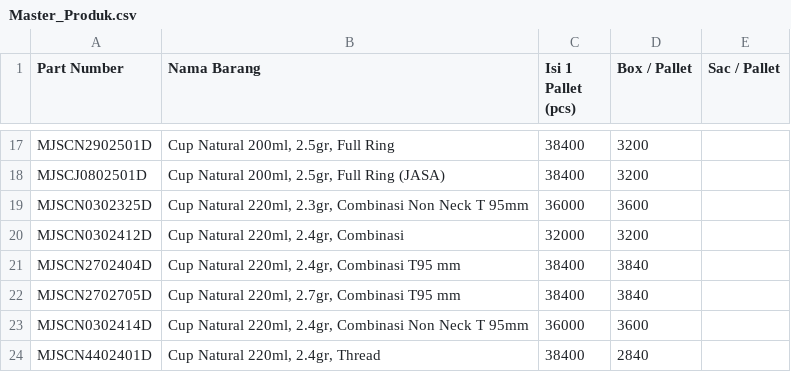
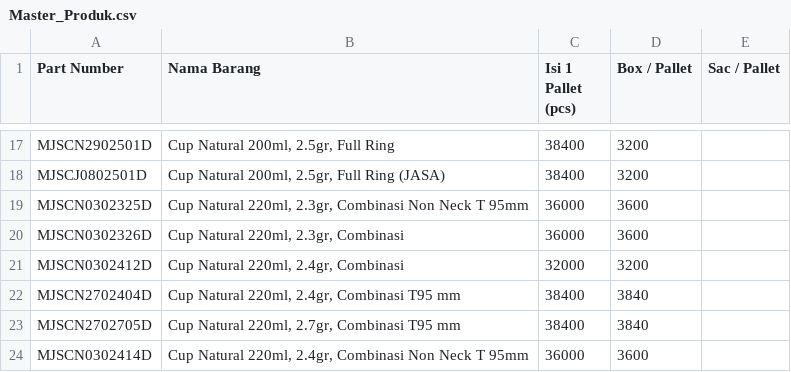
Before and after one commit to antonymhd/RX-HDI, a CSV file: Master_Produk.csv, drawn as a sheet; only a part is shown, gaps mark what is left out; the shorter side is filled out with more unchanged rows; the diff names each change by its address in the sheet, - before the commit and + after, or states it on an @@ line.

Commit message:
Restore header and data in Master_Produk.csv

```diff
--- a/Master_Produk.csv
+++ b/Master_Produk.csv
+row 20: MJSCN0302326D | Cup Natural 220ml, 2.3gr, Combinasi | 36000 | 3600
```
